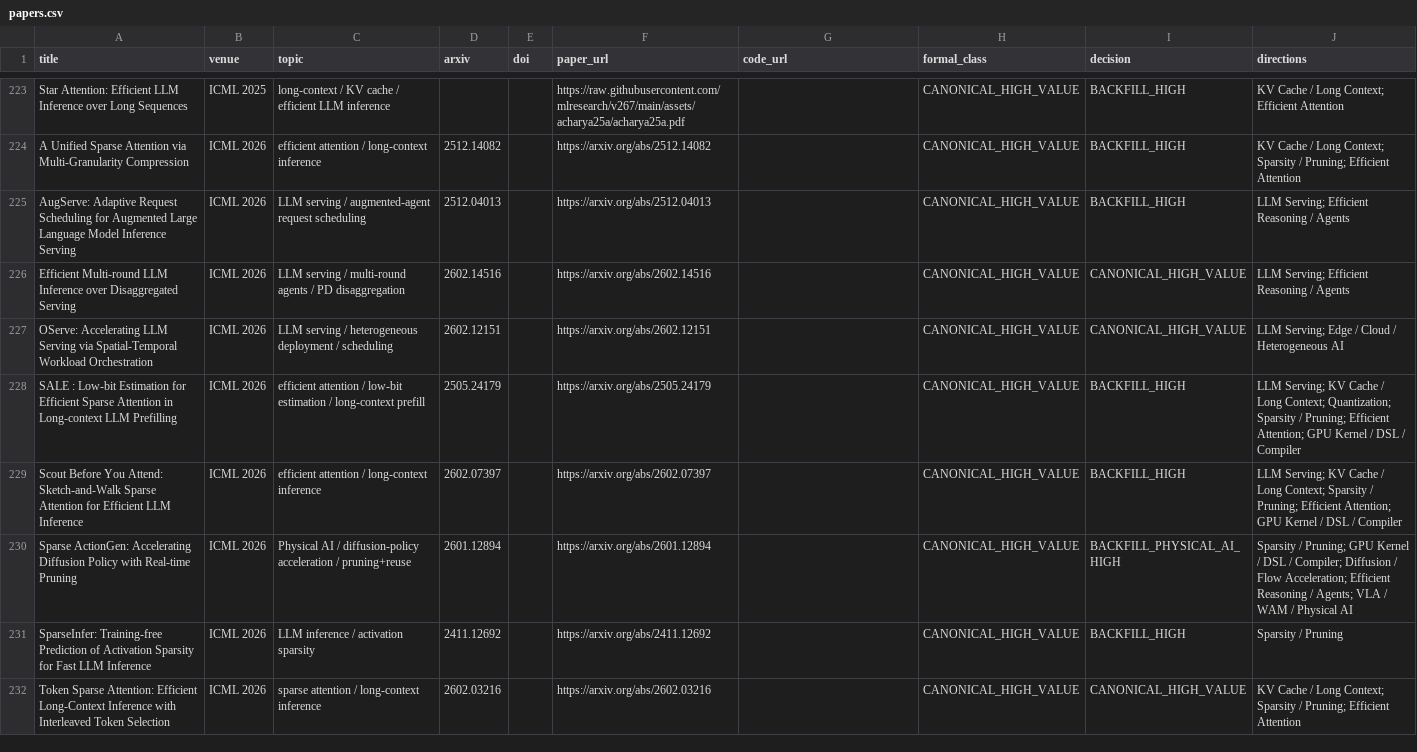
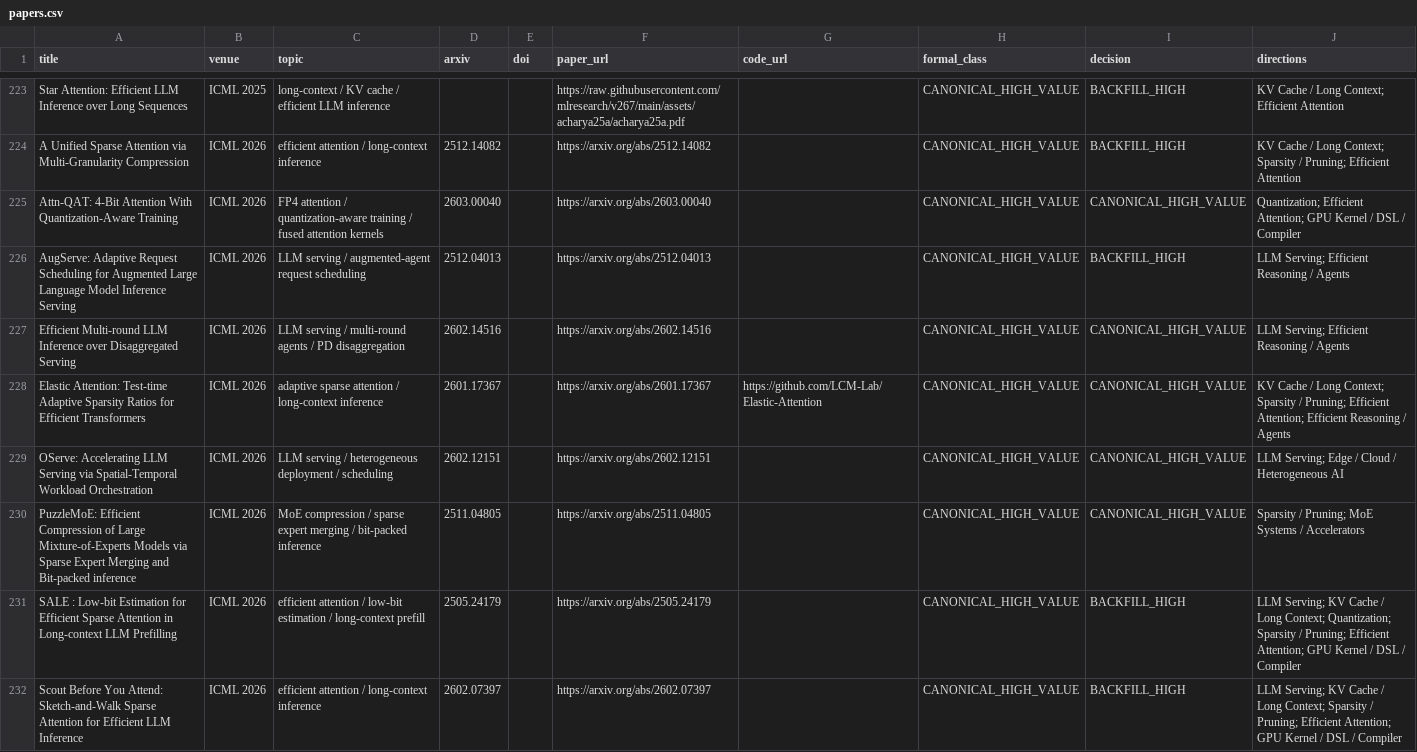
Before and after one commit to WangZhican/efficient-ml-landscape, a CSV file: data/papers.csv, drawn as a sheet; only a part is shown, gaps mark what is left out; the shorter side is filled out with more unchanged rows; the diff covers the shown part only.

Commit message:
Add ICML 2026 efficient attention and MoE papers

```diff
--- a/data/papers.csv
+++ b/data/papers.csv
@@ -224,5 +224,8 @@ Star Attention: Efficient LLM Inference over Long Sequences,ICML 2025,long-conte
 A Unified Sparse Attention via Multi-Granularity Compression,ICML 2026,efficient attention / long-context inference,2512.14082,,https://arxiv.org/abs/2512.14082,,CANONICAL_HIGH_VALUE,BACKFILL_HIGH,KV Cache / Long Context; Sparsity / Pruning; Efficient Attention
+Attn-QAT: 4-Bit Attention With Quantization-Aware Training,ICML 2026,FP4 attention / quantization-aware training / fused attention kernels,2603.00040,,https://arxiv.org/abs/2603.00040,,CANONICAL_HIGH_VALUE,CANONICAL_HIGH_VALUE,Quantization; Efficient Attention; GPU Kernel / DSL / Compiler
 AugServe: Adaptive Request Scheduling for Augmented Large Language Model Inference Serving,ICML 2026,LLM serving / augmented-agent request scheduling,2512.04013,,https://arxiv.org/abs/2512.04013,,CANONICAL_HIGH_VALUE,BACKFILL_HIGH,LLM Serving; Efficient Reasoning / Agents
 Efficient Multi-round LLM Inference over Disaggregated Serving,ICML 2026,LLM serving / multi-round agents / PD disaggregation,2602.14516,,https://arxiv.org/abs/2602.14516,,CANONICAL_HIGH_VALUE,CANONICAL_HIGH_VALUE,LLM Serving; Efficient Reasoning / Agents
+Elastic Attention: Test-time Adaptive Sparsity Ratios for Efficient Transformers,ICML 2026,adaptive sparse attention / long-context inference,2601.17367,,https://arxiv.org/abs/2601.17367,https://github.com/LCM-Lab/Elastic-Attention,CANONICAL_HIGH_VALUE,CANONICAL_HIGH_VALUE,KV Cache / Long Context; Sparsity / Pruning; Efficient Attention; Efficient Reasoning / Agents
 OServe: Accelerating LLM Serving via Spatial-Temporal Workload Orchestration,ICML 2026,LLM serving / heterogeneous deployment / scheduling,2602.12151,,https://arxiv.org/abs/2602.12151,,CANONICAL_HIGH_VALUE,CANONICAL_HIGH_VALUE,LLM Serving; Edge / Cloud / Heterogeneous AI
+PuzzleMoE: Efficient Compression of Large Mixture-of-Experts Models via Sparse Expert Merging and Bit-packed inference,ICML 2026,MoE compression / sparse expert merging / bit-packed inference,2511.04805,,https://arxiv.org/abs/2511.04805,,CANONICAL_HIGH_VALUE,CANONICAL_HIGH_VALUE,Sparsity / Pruning; MoE Systems / Accelerators
 SALE : Low-bit Estimation for Efficient Sparse Attention in Long-context LLM Prefilling,ICML 2026,efficient attention / low-bit estimation / long-context prefill,2505.24179,,https://arxiv.org/abs/2505.24179,,CANONICAL_HIGH_VALUE,BACKFILL_HIGH,LLM Serving; KV Cache / Long Context; Quantization; Sparsity / Pruning; Efficient Attention; GPU Kernel / DSL / Compiler
```
Also changed, not shown: 1 added row elsewhere in this file, 11 other files.
